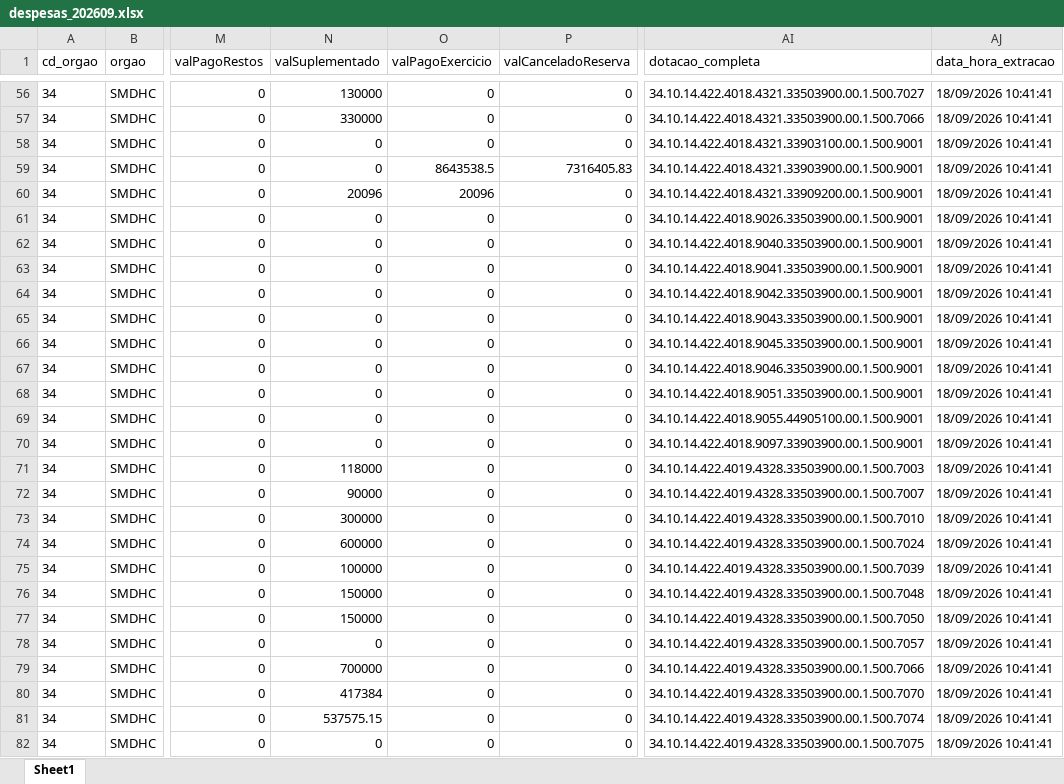
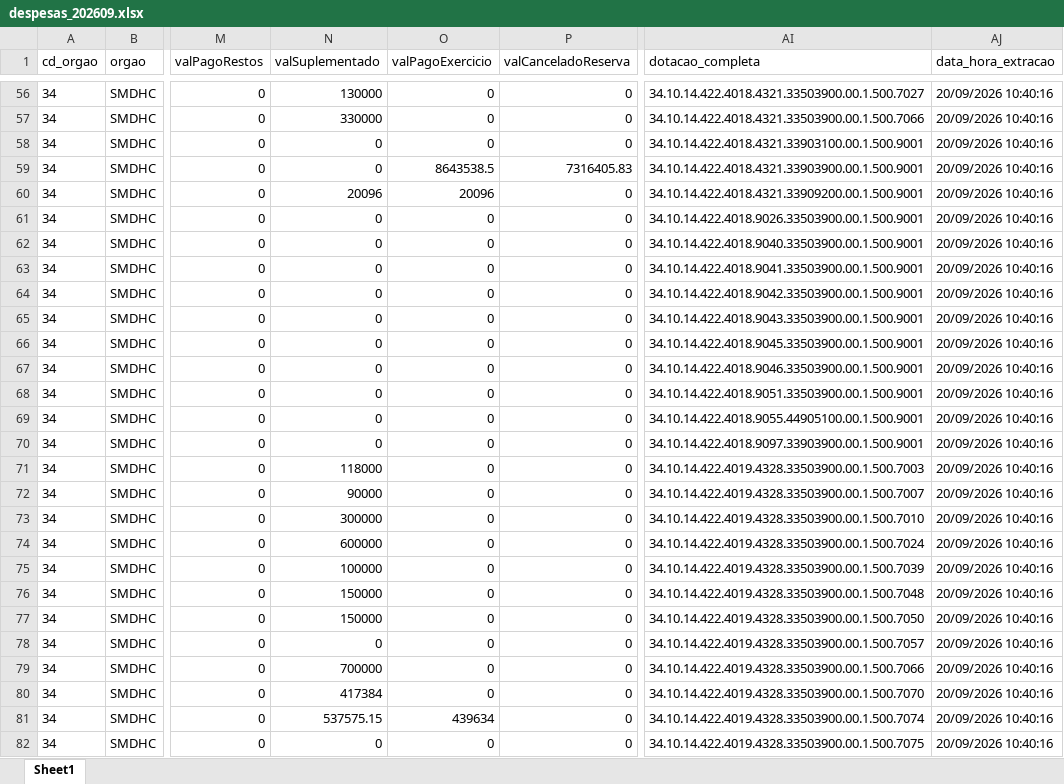
Before and after one commit to NathanSFaita/painel_orcamentario, an Excel workbook: base_despesas/2026/despesas_202609.xlsx, sheet Sheet1, drawn as a sheet; only a part is shown, gaps mark what is left out; values as stored, in another font and other column widths than the file's, no borders; the diff covers the shown part only; the diff names each change by its address in the sheet, - before the commit and + after, or states it on an @@ line.

```diff
--- a/base_despesas/2026/despesas_202609.xlsx (sheet Sheet1)
+++ b/base_despesas/2026/despesas_202609.xlsx (sheet Sheet1)
-AJ56:AJ82 (data_hora_extracao): 18/09/2026 10:41:41
+AJ56:AJ82 (data_hora_extracao): 20/09/2026 10:40:16
-O81 (valPagoExercicio): 0
+O81 (valPagoExercicio): 439634
```
Also changed, not shown: 243 edited cells elsewhere in this sheet, 4 other files.
